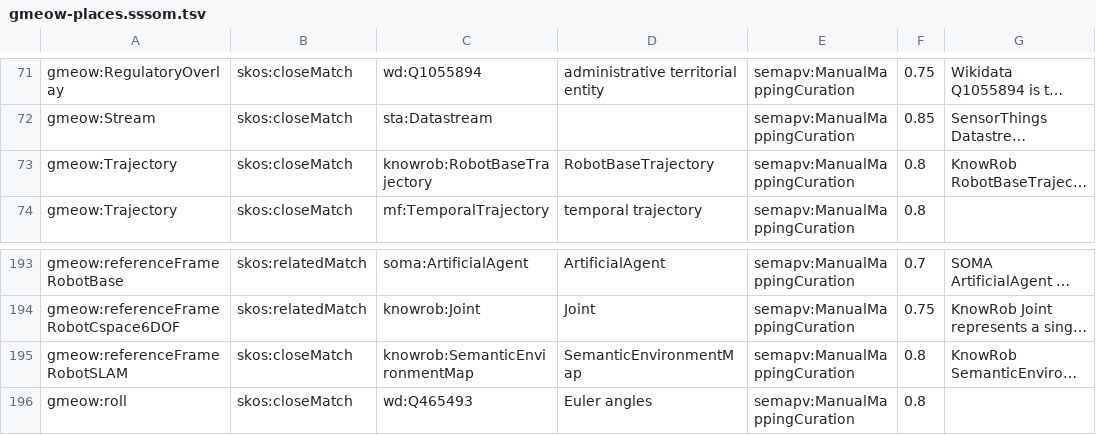
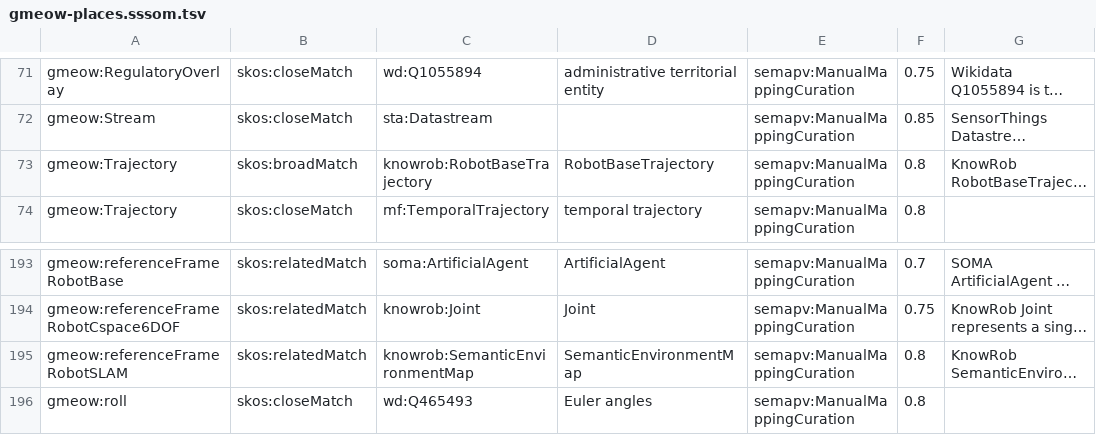
Before and after one commit to Blackcat-Informatics/gmeow-ontology, a TSV file: mappings/gmeow-places.sssom.tsv, drawn as a sheet; only a part is shown, gaps mark what is left out; long unchanged cells end in …; the diff names each change by its address in the sheet, - before the commit and + after, or states it on an @@ line.

Commit message:
fix(places): address CodeRabbit + Gemini review feedback
- metricSymplectic: redefine as genuine distance metric (phase-space Euclidean)
  instead of symplectic form, satisfying MetricKind semantics (CodeRabbit)
- referenceFramePhaseSpace3DOF: clarify label as abstract q/p seed frame,
  avoiding mismatch with dimensionCount=2 (CodeRabbit)
- referenceFrameRobotSLAM: add MentalReferenceFrame type per module docs
  (Gemini Code Assist)
- eqPlaces163/164: closeMatch -> relatedMatch/broadMatch for KnowRob alignments
  (Gemini Code Assist)
- regenerate llms.txt and SSSOM mappings

```diff
--- a/mappings/gmeow-places.sssom.tsv
+++ b/mappings/gmeow-places.sssom.tsv
-B73: skos:closeMatch
+B73: skos:broadMatch
-B195: skos:closeMatch
+B195: skos:relatedMatch
```
Also changed, not shown: 3 other files.
